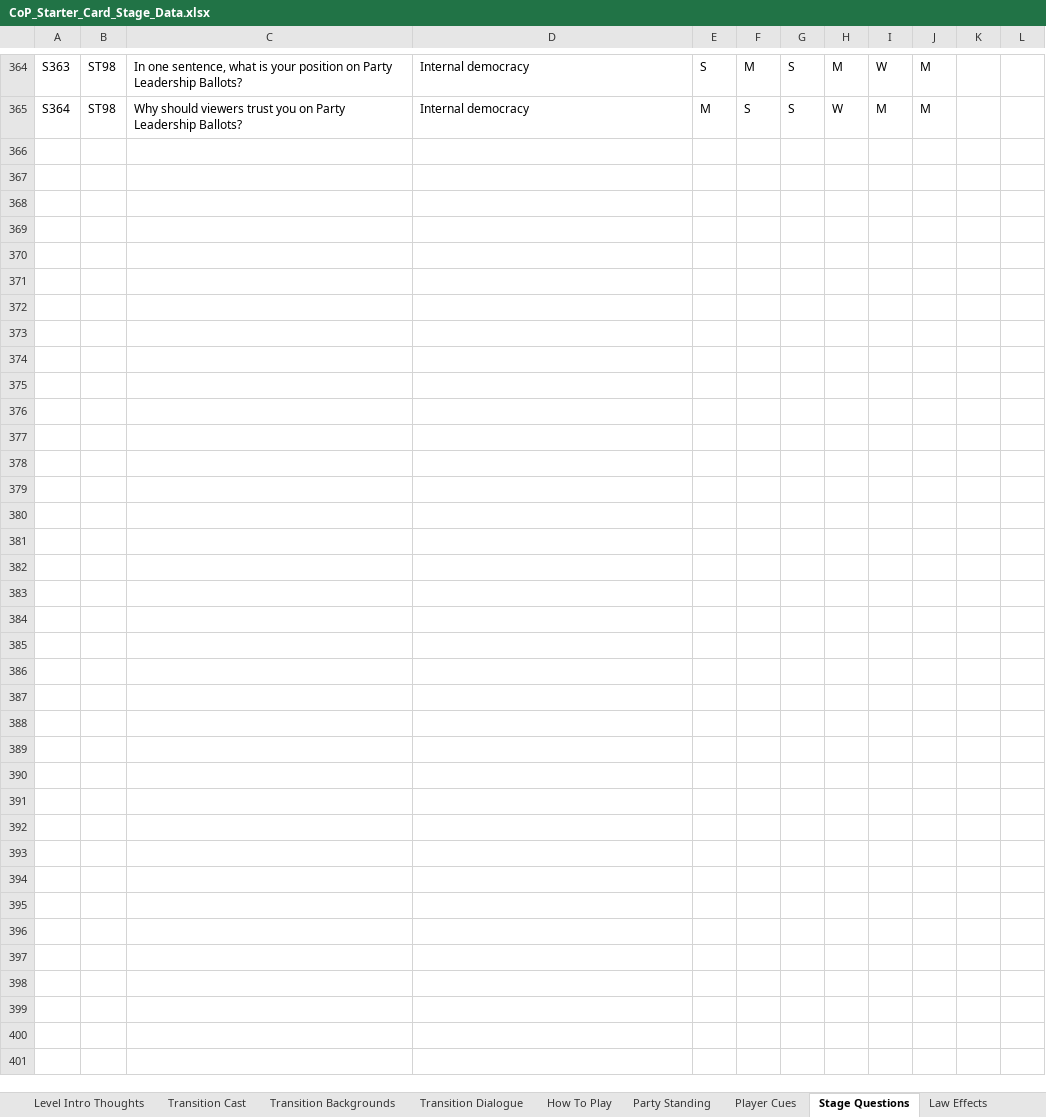
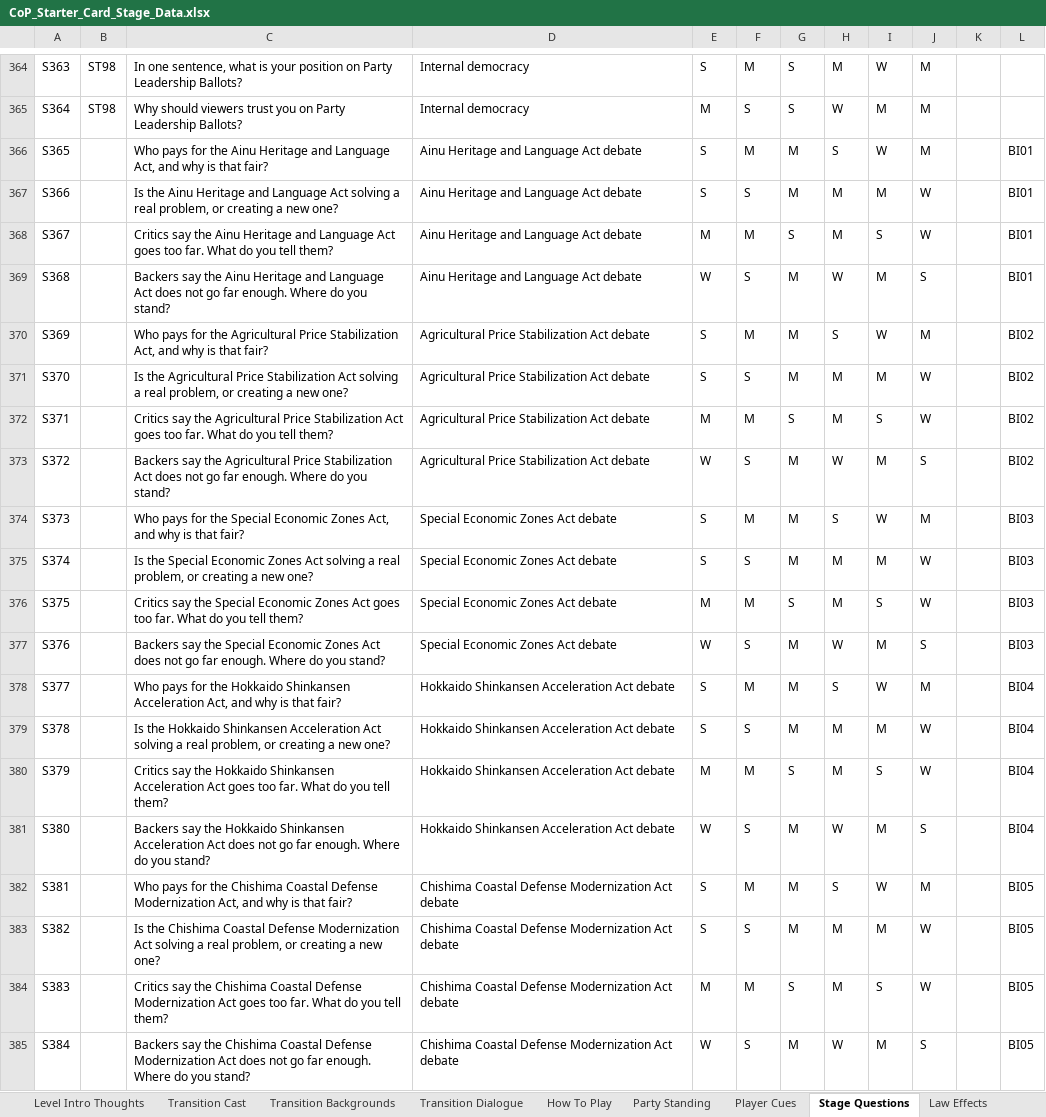
Before and after one commit to Lotusmonogatari/CoP-Deckbuilder, an Excel workbook: design/CoP_Starter_Card_Stage_Data.xlsx, sheet Stage Questions, drawn as a sheet; only a part is shown, gaps mark what is left out; values as stored, in another font and other column widths than the file's, no borders; the diff covers the shown part only; the diff names each change by its address in the sheet, - before the commit and + after, or states it on an @@ line.

```diff
--- a/design/CoP_Starter_Card_Stage_Data.xlsx (sheet Stage Questions)
+++ b/design/CoP_Starter_Card_Stage_Data.xlsx (sheet Stage Questions)
+row 366: S365 |  | Who pays for the Ainu Heritage and Language Act, and why is that fair? | Ainu Heritage and Language Act debate | S | M | M | S | W | M |  | BI01
+row 367: S366 |  | Is the Ainu Heritage and Language Act solving a real problem, or creating a new one? | Ainu Heritage and Language Act debate | S | S | M | M | M | W |  | BI01
+row 368: S367 |  | Critics say the Ainu Heritage and Language Act goes too far. What do you tell them? | Ainu Heritage and Language Act debate | M | M | S | M | S | W |  | BI01
+row 369: S368 |  | Backers say the Ainu Heritage and Language Act does not go far enough. Where do you stand? | Ainu Heritage and Language Act debate | W | S | M | W | M | S |  | BI01
+row 370: S369 |  | Who pays for the Agricultural Price Stabilization Act, and why is that fair? | Agricultural Price Stabilization Act debate | S | M | M | S | W | M |  | BI02
+row 371: S370 |  | Is the Agricultural Price Stabilization Act solving a real problem, or creating a new one? | Agricultural Price Stabilization Act debate | S | S | M | M | M | W |  | BI02
+row 372: S371 |  | Critics say the Agricultural Price Stabilization Act goes too far. What do you tell them? | Agricultural Price Stabilization Act debate | M | M | S | M | S | W |  | BI02
+row 373: S372 |  | Backers say the Agricultural Price Stabilization Act does not go far enough. Where do you stand? | Agricultural Price Stabilization Act debate | W | S | M | W | M | S |  | BI02
+row 374: S373 |  | Who pays for the Special Economic Zones Act, and why is that fair? | Special Economic Zones Act debate | S | M | M | S | W | M |  | BI03
+row 375: S374 |  | Is the Special Economic Zones Act solving a real problem, or creating a new one? | Special Economic Zones Act debate | S | S | M | M | M | W |  | BI03
+row 376: S375 |  | Critics say the Special Economic Zones Act goes too far. What do you tell them? | Special Economic Zones Act debate | M | M | S | M | S | W |  | BI03
+row 377: S376 |  | Backers say the Special Economic Zones Act does not go far enough. Where do you stand? | Special Economic Zones Act debate | W | S | M | W | M | S |  | BI03
+row 378: S377 |  | Who pays for the Hokkaido Shinkansen Acceleration Act, and why is that fair? | Hokkaido Shinkansen Acceleration Act debate | S | M | M | S | W | M |  | BI04
+row 379: S378 |  | Is the Hokkaido Shinkansen Acceleration Act solving a real problem, or creating a new one? | Hokkaido Shinkansen Acceleration Act debate | S | S | M | M | M | W |  | BI04
+row 380: S379 |  | Critics say the Hokkaido Shinkansen Acceleration Act goes too far. What do you tell them? | Hokkaido Shinkansen Acceleration Act debate | M | M | S | M | S | W |  | BI04
+row 381: S380 |  | Backers say the Hokkaido Shinkansen Acceleration Act does not go far enough. Where do you stand? | Hokkaido Shinkansen Acceleration Act debate | W | S | M | W | M | S |  | BI04
+row 382: S381 |  | Who pays for the Chishima Coastal Defense Modernization Act, and why is that fair? | Chishima Coastal Defense Modernization Act debate | S | M | M | S | W | M |  | BI05
+row 383: S382 |  | Is the Chishima Coastal Defense Modernization Act solving a real problem, or creating a new one? | Chishima Coastal Defense Modernization Act debate | S | S | M | M | M | W |  | BI05
+row 384: S383 |  | Critics say the Chishima Coastal Defense Modernization Act goes too far. What do you tell them? | Chishima Coastal Defense Modernization Act debate | M | M | S | M | S | W |  | BI05
+row 385: S384 |  | Backers say the Chishima Coastal Defense Modernization Act does not go far enough. Where do you stand? | Chishima Coastal Defense Modernization Act debate | W | S | M | W | M | S |  | BI05
```
Also changed, not shown: 180 added rows elsewhere in this sheet, sheet Opponent Cues, sheet Player Cues, sheet Transition Dialogue, sheet Question Themes, 8 other files.
